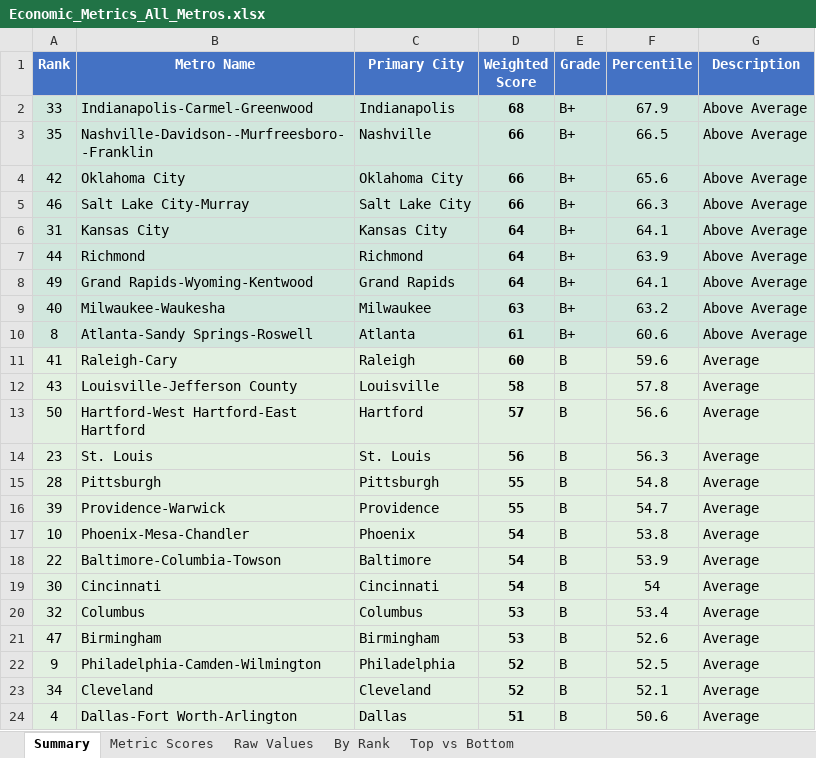
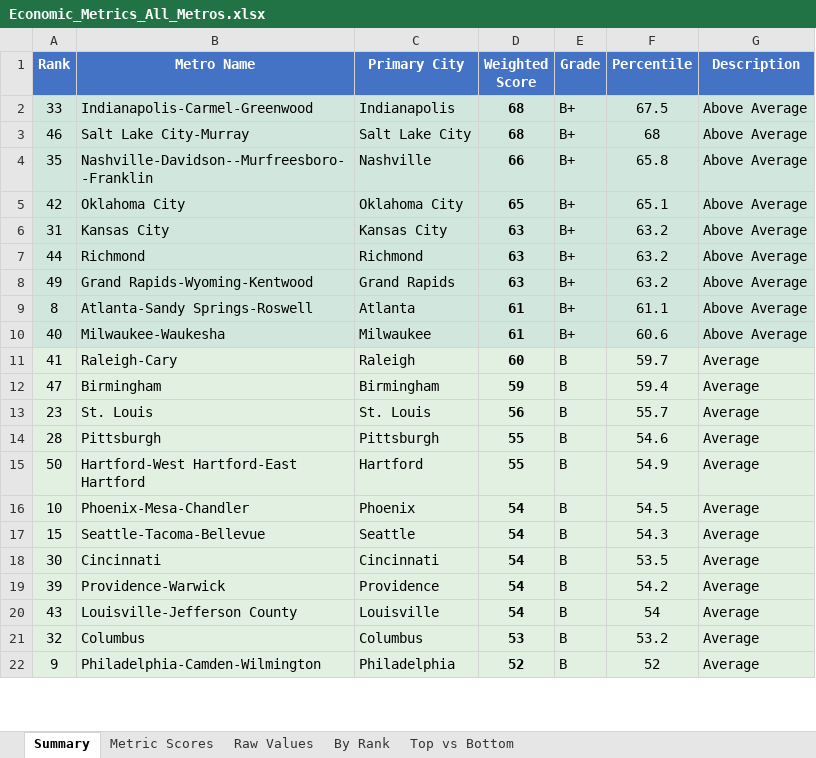
Before and after one commit to danielwipert/city.economic.health, an Excel workbook: Economic_Metrics_All_Metros.xlsx, sheet Summary, drawn as a sheet; only a part is shown; values as stored, in another font and other column widths than the file's, no borders; removed rows and columns are numbered as before the commit, all else as after; the diff covers the shown part only; the diff names each change by its address in the sheet, - before the commit and + after, or states it on an @@ line.

```diff
--- a/Economic_Metrics_All_Metros.xlsx (sheet Summary)
+++ b/Economic_Metrics_All_Metros.xlsx (sheet Summary)
-F2 (Percentile): 67.9
+F2 (Percentile): 67.5
+row 3: 46 | Salt Lake City-Murray | Salt Lake City | 68 | B+ | 68 | Above Average
-F4 (Percentile): 66.5
+F4 (Percentile): 65.8
-D5 (Weighted Score): 66
+D5 (Weighted Score): 65
-F5 (Percentile): 65.6
+F5 (Percentile): 65.1
-row 5: 46 | Salt Lake City-Murray | Salt Lake City | 66 | B+ | 66.3 | Above Average
-D6:D8 (Weighted Score): 64
+D6:D8 (Weighted Score): 63
-F6 (Percentile): 64.1
+F6 (Percentile): 63.2
-F7 (Percentile): 63.9
+F7 (Percentile): 63.2
-F8 (Percentile): 64.1
+F8 (Percentile): 63.2
-row 9: 40 | Milwaukee-Waukesha | Milwaukee | 63 | B+ | 63.2 | Above Average
-F9 (Percentile): 60.6
+F9 (Percentile): 61.1
+row 10: 40 | Milwaukee-Waukesha | Milwaukee | 61 | B+ | 60.6 | Above Average
-F11 (Percentile): 59.6
+F11 (Percentile): 59.7
-row 12: 43 | Louisville-Jefferson County | Louisville | 58 | B | 57.8 | Average
-row 13: 50 | Hartford-West Hartford-East Hartford | Hartford | 57 | B | 56.6 | Average
+row 12: 47 | Birmingham | Birmingham | 59 | B | 59.4 | Average
-F13 (Percentile): 56.3
+F13 (Percentile): 55.7
-F14 (Percentile): 54.8
+F14 (Percentile): 54.6
-row 16: 39 | Providence-Warwick | Providence | 55 | B | 54.7 | Average
+row 15: 50 | Hartford-West Hartford-East Hartford | Hartford | 55 | B | 54.9 | Average
-F16 (Percentile): 53.8
+F16 (Percentile): 54.5
-row 18: 22 | Baltimore-Columbia-Towson | Baltimore | 54 | B | 53.9 | Average
+row 17: 15 | Seattle-Tacoma-Bellevue | Seattle | 54 | B | 54.3 | Average
-F18 (Percentile): 54
+F18 (Percentile): 53.5
+row 19: 39 | Providence-Warwick | Providence | 54 | B | 54.2 | Average
+row 20: 43 | Louisville-Jefferson County | Louisville | 54 | B | 54 | Average
-F21 (Percentile): 53.4
+F21 (Percentile): 53.2
-row 21: 47 | Birmingham | Birmingham | 53 | B | 52.6 | Average
-F22 (Percentile): 52.5
+F22 (Percentile): 52
-row 23: 34 | Cleveland | Cleveland | 52 | B | 52.1 | Average
-row 24: 4 | Dallas-Fort Worth-Arlington | Dallas | 51 | B | 50.6 | Average
```
Also changed, not shown: 11 added rows, 9 removed rows, 24 edited cells and cell formats elsewhere in this sheet, sheet Raw Values, sheet Metric Scores, sheet By Rank, sheet Top vs Bottom, 53 other files.
